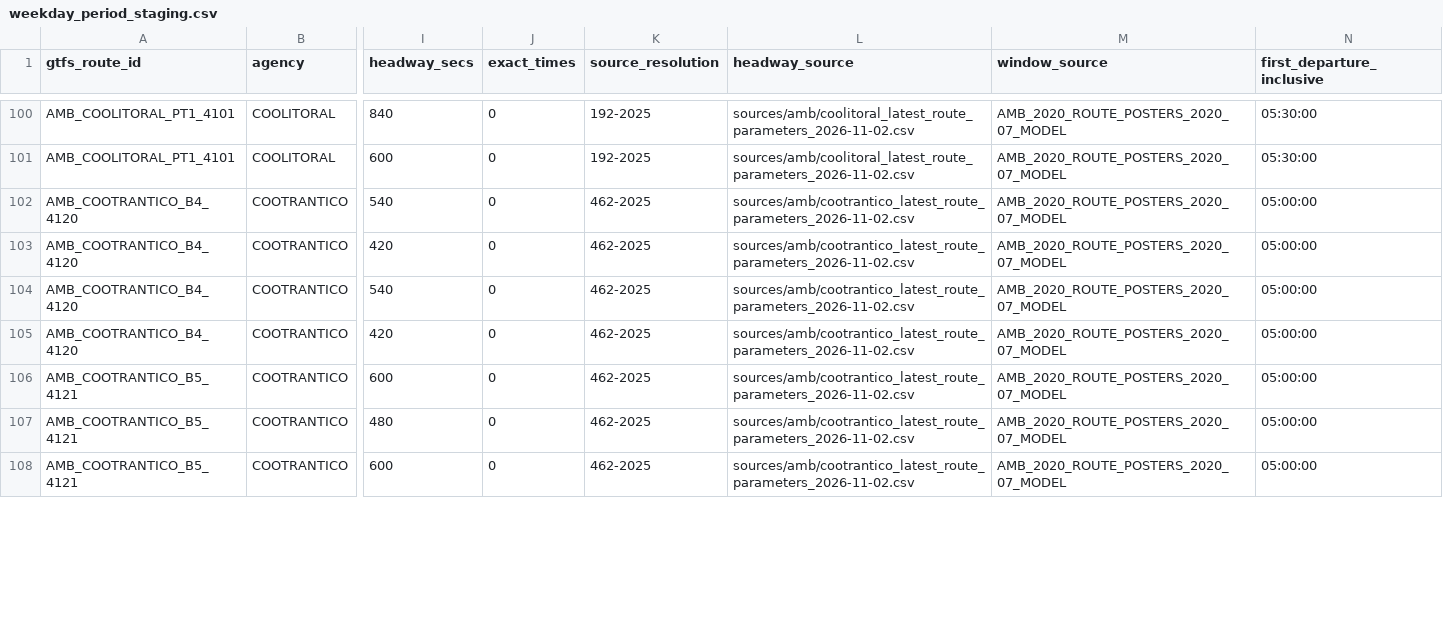
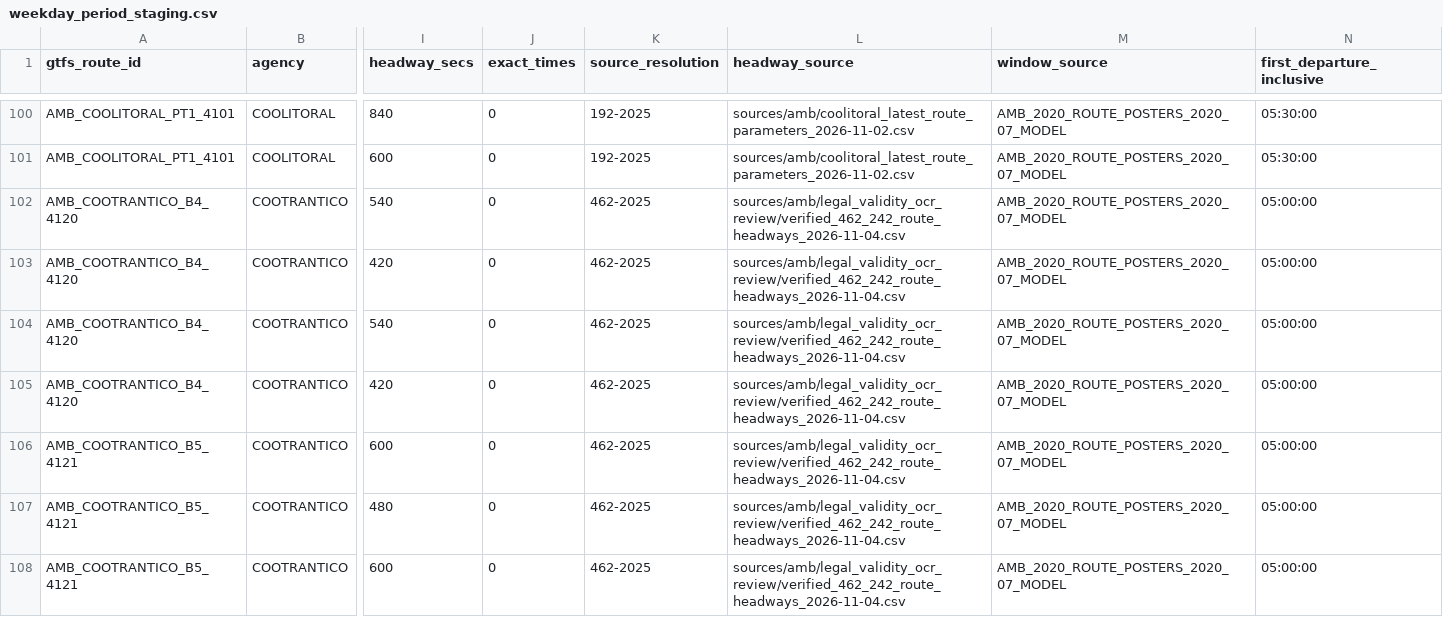
Before and after one commit to ColombiaTransit/gtfs-barranquilla-urbanas, a CSV file: sources/amb/gtfs_staging/weekday_period_staging.csv, drawn as a sheet; only a part is shown, gaps mark what is left out; the diff covers the shown part only; the diff names each change by its address in the sheet, - before the commit and + after, or states it on an @@ line.

```diff
--- a/sources/amb/gtfs_staging/weekday_period_staging.csv
+++ b/sources/amb/gtfs_staging/weekday_period_staging.csv
-L102:L108 (headway_source): sources/amb/cootrantico_latest_route_parameters_2026-11-02.csv
+L102:L108 (headway_source): sources/amb/legal_validity_ocr_review/verified_462_242_route_headways_2026-11-04.csv
```
Also changed, not shown: 37 edited cells elsewhere in this file, sources/amb/gtfs_staging/route_headway_candidates.csv, sources/amb/gtfs_staging/unresolved_route_issues.csv, 2 other files.
